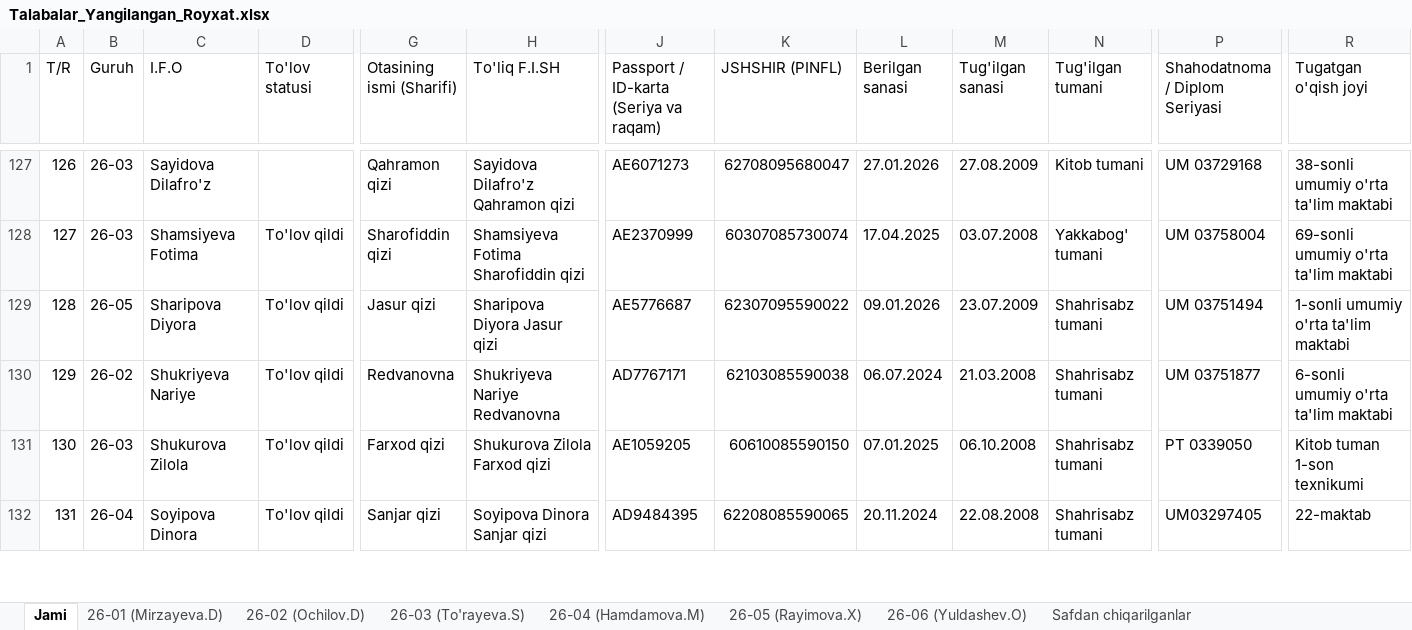
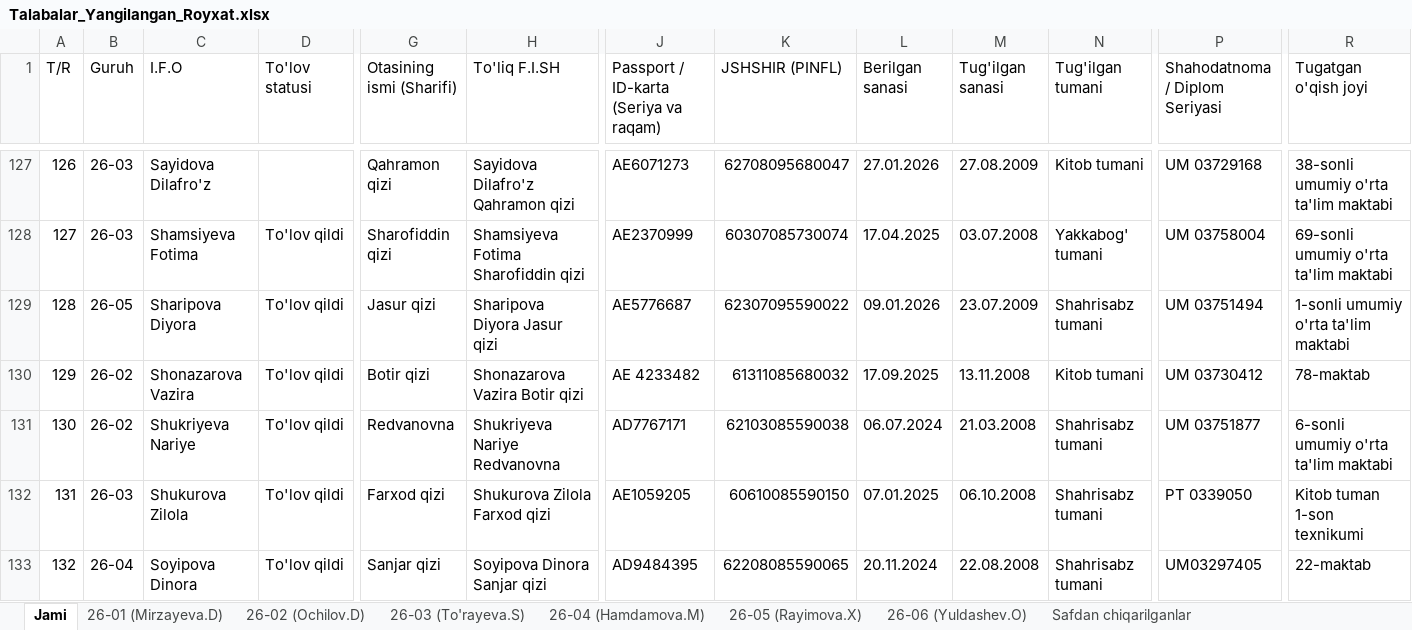
Before and after one commit to ozodbeknapasov007-dotcom/talabalar-jadvali, an Excel workbook: data/Talabalar_Yangilangan_Royxat.xlsx, sheet Jami, drawn as a sheet; only a part is shown, gaps mark what is left out; values as stored, in another font and other column widths than the file's, no cell formats; addresses are those after the commit; rows hold the shown columns only; the diff names each change by its address in the sheet, - before the commit and + after, or states it on an @@ line.

Commit message:
Auto: talaba ma'lumotlari yangilandi (2026-09-29 12:16:53)

```diff
--- a/data/Talabalar_Yangilangan_Royxat.xlsx (sheet Jami)
+++ b/data/Talabalar_Yangilangan_Royxat.xlsx (sheet Jami)
+row 130: 129 | 26-02 | Shonazarova Vazira | To'lov qildi | Botir qizi | Shonazarova Vazira Botir qizi | AE 4233482 | 61311085680032 | 17.09.2025 | 13.11.2008 | Kitob tumani | UM 03730412 | 78-maktab
@@ column A (T/R) renumbered from row 131 down @@
```
Also changed, not shown: sheet 26-02 (Ochilov.D), cell formats, qayta_tekshiruv/Talabalar_Yangilangan_Royxat.xlsx, 11 other files.
